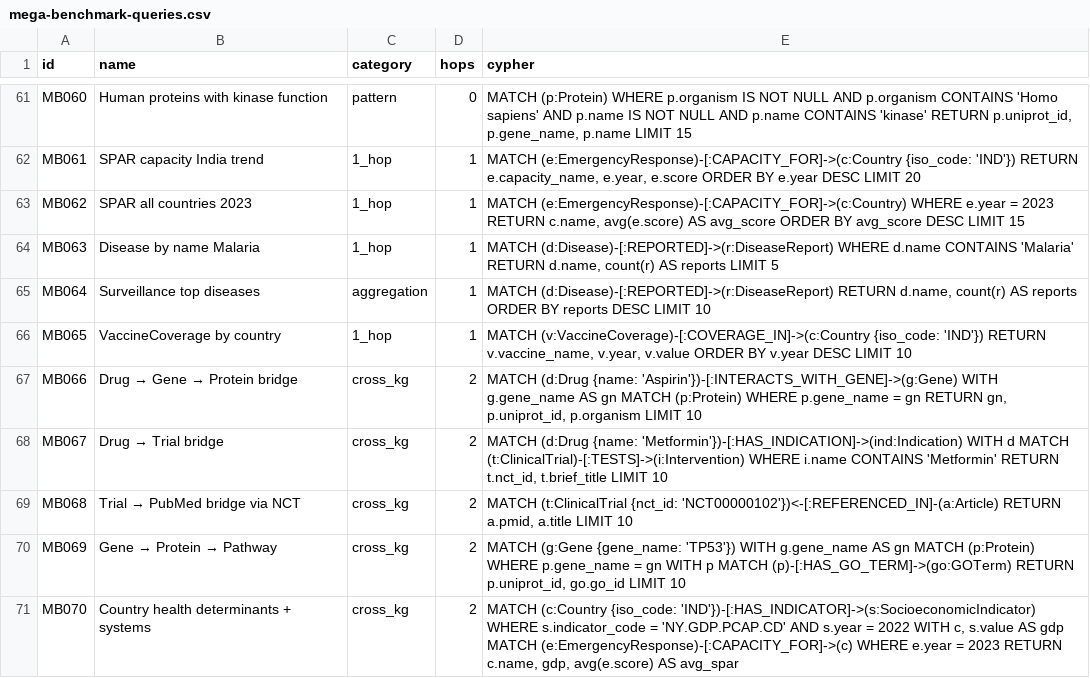
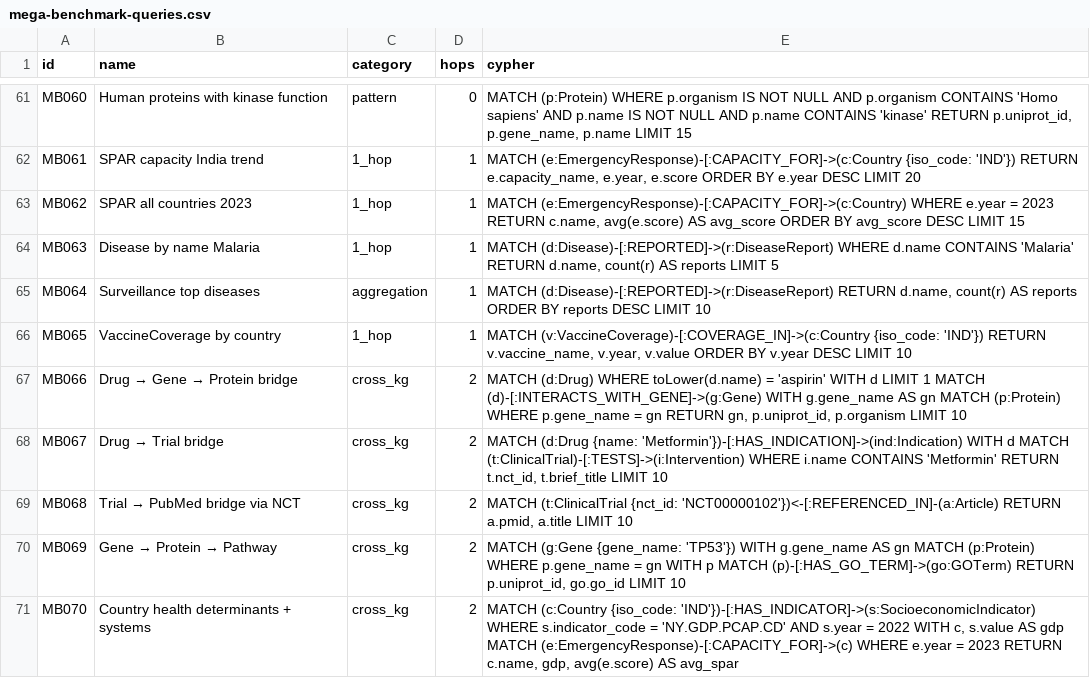
Before and after one commit to samyama-ai/samyama-graph-book, a CSV file: src/data/benchmark/mega-benchmark-queries.csv, drawn as a sheet; only a part is shown, gaps mark what is left out; the diff covers the shown part only.

Commit message:
bench: normalize drug name matching — toLower() for case-agnostic lookup
10 queries previously used {name: 'Aspirin'} / 'Ibuprofen' / 'Atorvastatin' /
'Lithium'. Real data has inconsistent casing across KGs (FAERS uppercase,
DrugBank title-case, some sources lowercase). Replaced with:

  MATCH (d:Drug) WHERE toLower(d.name) = 'aspirin' WITH d LIMIT 1 ...

Affected: MB020, MB035, MB037, MB066, MB071, MB119, MB150, MB180, MB203, FA30.
Keeps point-lookup semantics but matches regardless of corpus casing.

```diff
--- a/src/data/benchmark/mega-benchmark-queries.csv
+++ b/src/data/benchmark/mega-benchmark-queries.csv
@@ -66,3 +66,3 @@ MB064,Surveillance top diseases,aggregation,1,"MATCH (d:Disease)-[:REPORTED]->(r
 MB065,VaccineCoverage by country,1_hop,1,"MATCH (v:VaccineCoverage)-[:COVERAGE_IN]->(c:Country {iso_code: 'IND'}) RETURN v.vaccine_name, v.year, v.value ORDER BY v.year DESC LIMIT 10"
-MB066,Drug → Gene → Protein bridge,cross_kg,2,"MATCH (d:Drug {name: 'Aspirin'})-[:INTERACTS_WITH_GENE]->(g:Gene) WITH g.gene_name AS gn MATCH (p:Protein) WHERE p.gene_name = gn RETURN gn, p.uniprot_id, p.organism LIMIT 10"
+MB066,Drug → Gene → Protein bridge,cross_kg,2,"MATCH (d:Drug) WHERE toLower(d.name) = 'aspirin' WITH d LIMIT 1 MATCH (d)-[:INTERACTS_WITH_GENE]->(g:Gene) WITH g.gene_name AS gn MATCH (p:Protein) WHERE p.gene_name = gn RETURN gn, p.uniprot_id, p.organism LIMIT 10"
 MB067,Drug → Trial bridge,cross_kg,2,"MATCH (d:Drug {name: 'Metformin'})-[:HAS_INDICATION]->(ind:Indication) WITH d MATCH (t:ClinicalTrial)-[:TESTS]->(i:Intervention) WHERE i.name CONTAINS 'Metformin' RETURN t.nct_id, t.brief_title LIMIT 10"
```
Also changed, not shown: 8 edited cells elsewhere in this file, src/data/benchmark/clinical-trials-queries.csv, src/data/benchmark/faers-queries.csv, 1 other file.
